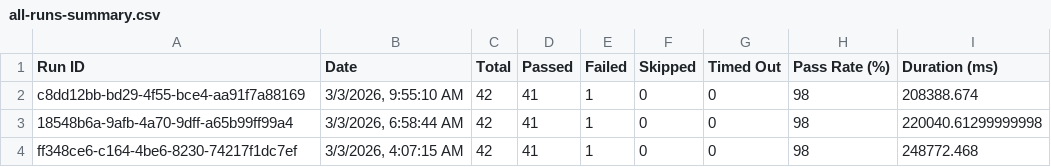
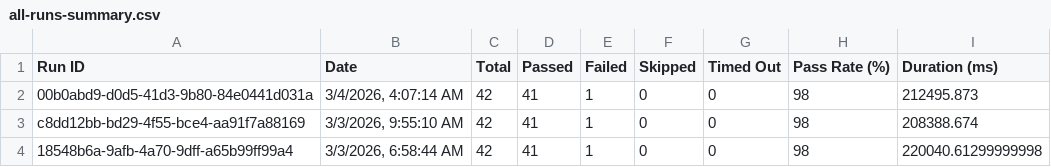
Before and after one commit to saira-uwc/Shunyalabs_console, a CSV file: docs/exports/all-runs-summary.csv, drawn as a sheet; only a part is shown; the shorter side is filled out with more unchanged rows.

```diff
--- a/docs/exports/all-runs-summary.csv
+++ b/docs/exports/all-runs-summary.csv
@@ -1,2 +1,3 @@
 Run ID,Date,Total,Passed,Failed,Skipped,Timed Out,Pass Rate (%),Duration (ms)
+"00b0abd9-d0d5-41d3-9b80-84e0441d031a","3/4/2026, 4:07:14 AM",42,41,1,0,0,98,212495.873
 "c8dd12bb-bd29-4f55-bce4-aa91f7a88169","3/3/2026, 9:55:10 AM",42,41,1,0,0,98,208388.674
```
Also changed, not shown: docs/exports/current-run.csv, 6 other files.
